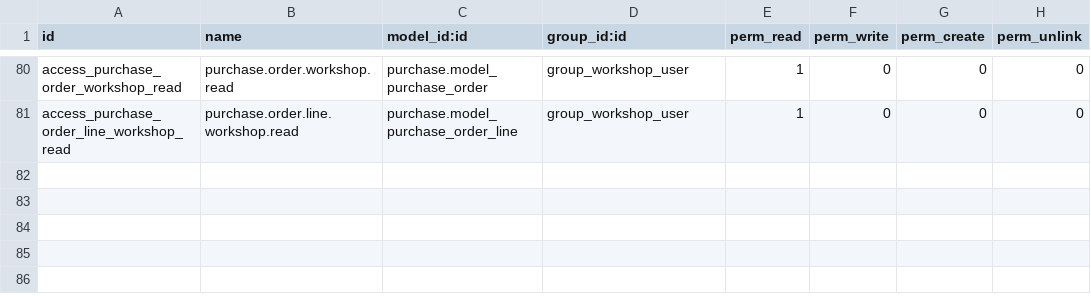
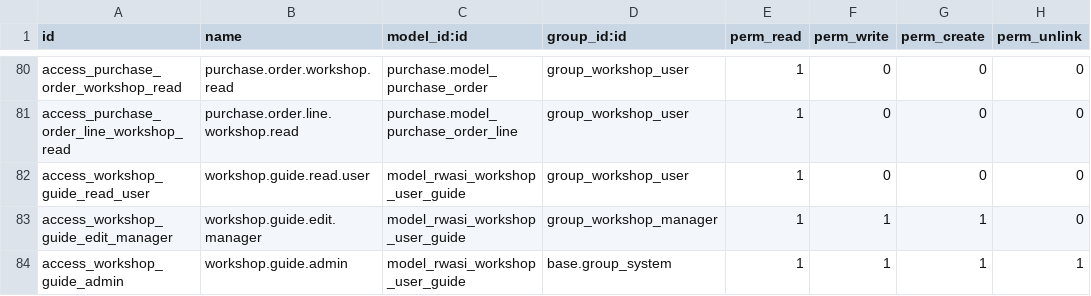
Before and after one commit to rawasi114/rwasisama, a CSV file: rwasi_workshop/security/ir.model.access.csv, drawn as a sheet; only a part is shown, gaps mark what is left out.

```diff
--- a/rwasi_workshop/security/ir.model.access.csv
+++ b/rwasi_workshop/security/ir.model.access.csv
@@ -81 +81,4 @@ access_purchase_order_workshop_read,purchase.order.workshop.read,purchase.model_
 access_purchase_order_line_workshop_read,purchase.order.line.workshop.read,purchase.model_purchase_order_line,group_workshop_user,1,0,0,0
+access_workshop_guide_read_user,workshop.guide.read.user,model_rwasi_workshop_user_guide,group_workshop_user,1,0,0,0
+access_workshop_guide_edit_manager,workshop.guide.edit.manager,model_rwasi_workshop_user_guide,group_workshop_manager,1,1,1,0
+access_workshop_guide_admin,workshop.guide.admin,model_rwasi_workshop_user_guide,base.group_system,1,1,1,1
```
Also changed, not shown: addons/rawasi_construction/security/ir.model.access.csv, 15 other files.
